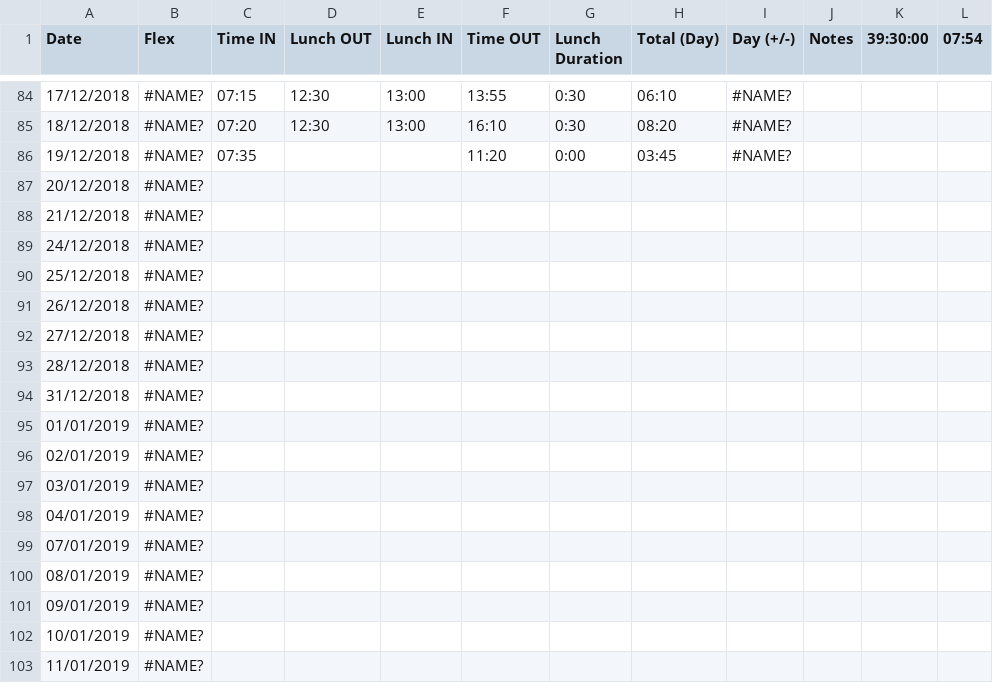
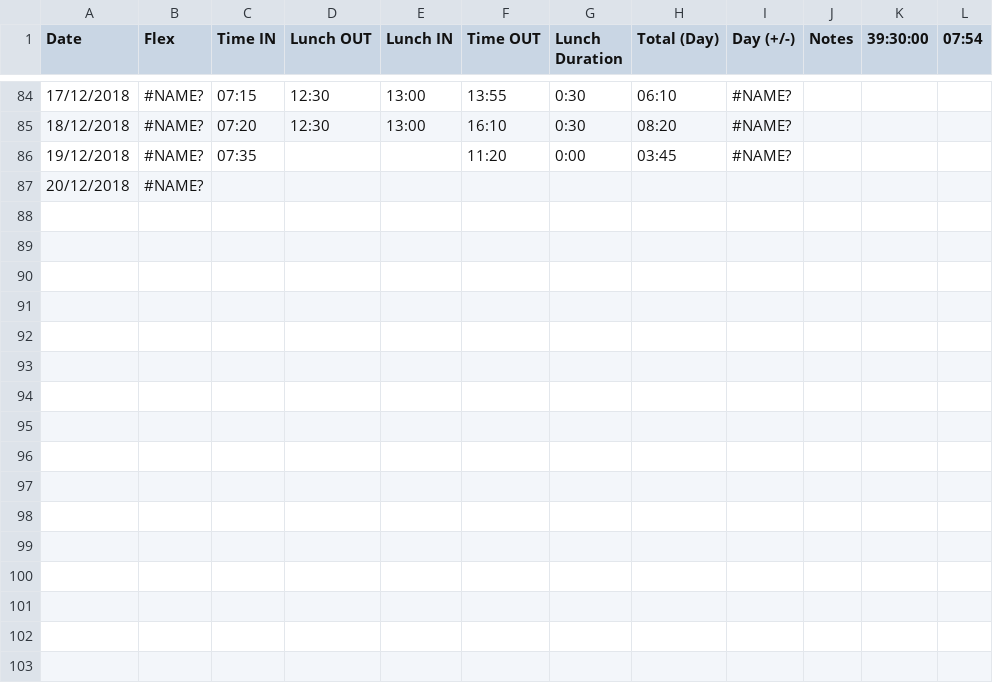
Before and after one commit to NineRedDogs/java-projects, a CSV file: android/FlexiTimer/app/data/times.csv, drawn as a sheet; only a part is shown, gaps mark what is left out.

```diff
--- a/android/FlexiTimer/app/data/times.csv
+++ b/android/FlexiTimer/app/data/times.csv
@@ -87,17 +87 @@ Date,Flex,Time IN,Lunch OUT,Lunch IN,Time OUT,Lunch Duration,Total (Day),Day (+/
 20/12/2018,#NAME?,,,,,,,,,,
-21/12/2018,#NAME?,,,,,,,,,,
-24/12/2018,#NAME?,,,,,,,,,,
-25/12/2018,#NAME?,,,,,,,,,,
-26/12/2018,#NAME?,,,,,,,,,,
-27/12/2018,#NAME?,,,,,,,,,,
-28/12/2018,#NAME?,,,,,,,,,,
-31/12/2018,#NAME?,,,,,,,,,,
-01/01/2019,#NAME?,,,,,,,,,,
-02/01/2019,#NAME?,,,,,,,,,,
-03/01/2019,#NAME?,,,,,,,,,,
-04/01/2019,#NAME?,,,,,,,,,,
-07/01/2019,#NAME?,,,,,,,,,,
-08/01/2019,#NAME?,,,,,,,,,,
-09/01/2019,#NAME?,,,,,,,,,,
-10/01/2019,#NAME?,,,,,,,,,,
-11/01/2019,#NAME?,,,,,,,,,,
```
Also changed, not shown: 15 other files.
